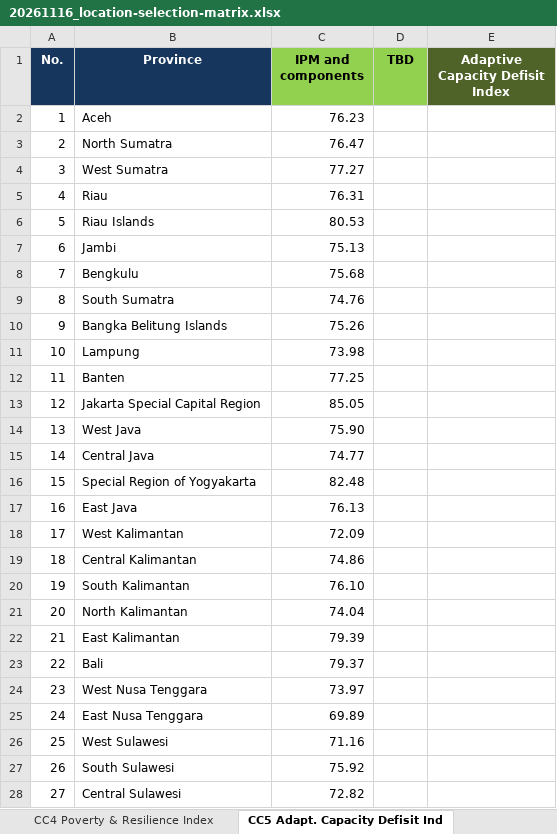
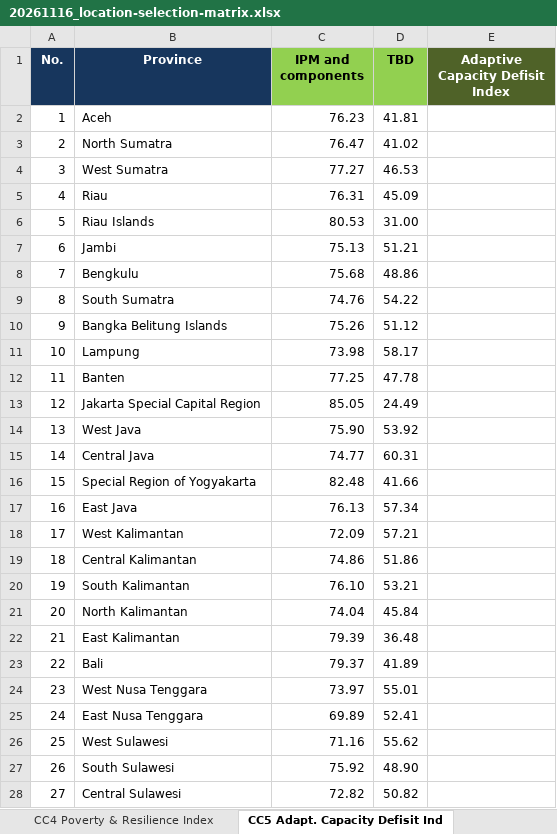
Before and after one commit to yyuwonogit/socioeconpractice, an Excel workbook: .outbox/20261116_location-selection-matrix/20261116_location-selection-matrix.xlsx, sheet CC5 Adapt. Capacity Defisit Ind, drawn as a sheet; only a part is shown; values as stored, in another font and other column widths than the file's, no borders; table styles not drawn; the diff covers the shown part only; the diff names each change by its address in the sheet, - before the commit and + after, or states it on an @@ line.

```diff
--- a/.outbox/20261116_location-selection-matrix/20261116_location-selection-matrix.xlsx (sheet CC5 Adapt. Capacity Defisit Ind)
+++ b/.outbox/20261116_location-selection-matrix/20261116_location-selection-matrix.xlsx (sheet CC5 Adapt. Capacity Defisit Ind)
-D2 (TBD): (empty)
+D2 (TBD): 41.81
-D3 (TBD): (empty)
+D3 (TBD): 41.02
-D4 (TBD): (empty)
+D4 (TBD): 46.53
-D5 (TBD): (empty)
+D5 (TBD): 45.09
-D6 (TBD): (empty)
+D6 (TBD): 31.00
-D7 (TBD): (empty)
+D7 (TBD): 51.21
-D8 (TBD): (empty)
+D8 (TBD): 48.86
-D9 (TBD): (empty)
+D9 (TBD): 54.22
-D10 (TBD): (empty)
+D10 (TBD): 51.12
-D11 (TBD): (empty)
+D11 (TBD): 58.17
-D12 (TBD): (empty)
+D12 (TBD): 47.78
-D13 (TBD): (empty)
+D13 (TBD): 24.49
-D14 (TBD): (empty)
+D14 (TBD): 53.92
-D15 (TBD): (empty)
+D15 (TBD): 60.31
-D16 (TBD): (empty)
+D16 (TBD): 41.66
-D17 (TBD): (empty)
+D17 (TBD): 57.34
-D18 (TBD): (empty)
+D18 (TBD): 57.21
-D19 (TBD): (empty)
+D19 (TBD): 51.86
-D20 (TBD): (empty)
+D20 (TBD): 53.21
-D21 (TBD): (empty)
+D21 (TBD): 45.84
-D22 (TBD): (empty)
+D22 (TBD): 36.48
-D23 (TBD): (empty)
+D23 (TBD): 41.89
-D24 (TBD): (empty)
+D24 (TBD): 55.01
-D25 (TBD): (empty)
+D25 (TBD): 52.41
-D26 (TBD): (empty)
+D26 (TBD): 55.62
-D27 (TBD): (empty)
+D27 (TBD): 48.90
-D28 (TBD): (empty)
+D28 (TBD): 50.82
```
Also changed, not shown: 11 edited cells elsewhere in this sheet, sheet Notes, 3 other files.
